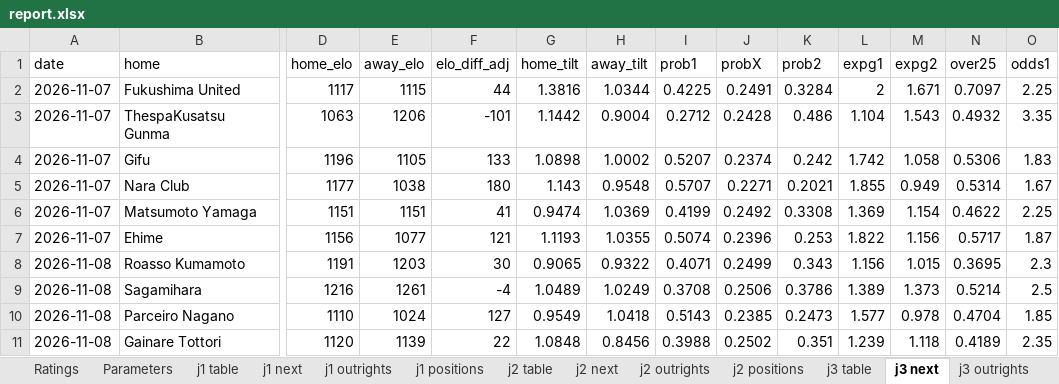
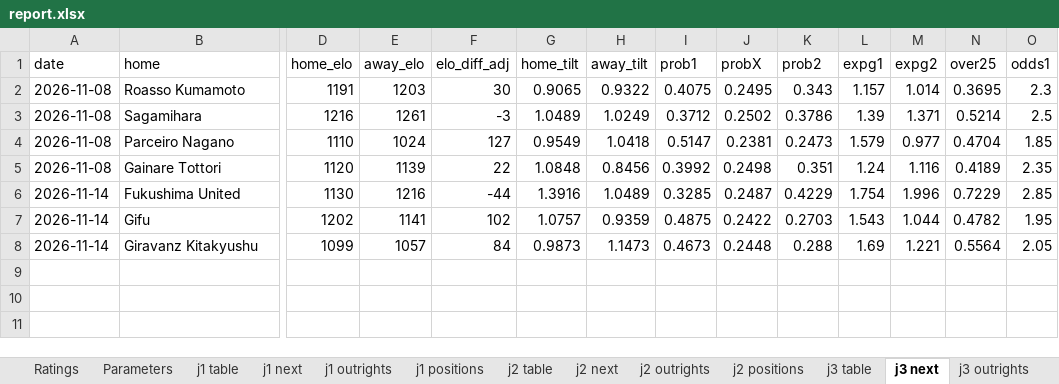
Before and after one commit to mpournouzi/soccer-model-jpn, an Excel workbook: output/japan/report.xlsx, sheet j3 next, drawn as a sheet; only a part is shown, gaps mark what is left out; values as stored, in another font and other column widths than the file's, no borders; removed rows and columns are numbered as before the commit, all else as after; rows hold the shown columns only; the diff names each change by its address in the sheet, - before the commit and + after, or states it on an @@ line.

```diff
--- a/output/japan/report.xlsx (sheet j3 next)
+++ b/output/japan/report.xlsx (sheet j3 next)
-row 2: 2026-11-07 | Fukushima United | 1117 | 1115 | 44 | 1.3816 | 1.0344 | 0.4225 | 0.2491 | 0.3284 | 2 | 1.671 | 0.7097 | 2.25
-row 3: 2026-11-07 | ThespaKusatsu Gunma | 1063 | 1206 | -101 | 1.1442 | 0.9004 | 0.2712 | 0.2428 | 0.486 | 1.104 | 1.543 | 0.4932 | 3.35
-row 4: 2026-11-07 | Gifu | 1196 | 1105 | 133 | 1.0898 | 1.0002 | 0.5207 | 0.2374 | 0.242 | 1.742 | 1.058 | 0.5306 | 1.83
-row 5: 2026-11-07 | Nara Club | 1177 | 1038 | 180 | 1.143 | 0.9548 | 0.5707 | 0.2271 | 0.2021 | 1.855 | 0.949 | 0.5314 | 1.67
-row 6: 2026-11-07 | Matsumoto Yamaga | 1151 | 1151 | 41 | 0.9474 | 1.0369 | 0.4199 | 0.2492 | 0.3308 | 1.369 | 1.154 | 0.4622 | 2.25
-row 7: 2026-11-07 | Ehime | 1156 | 1077 | 121 | 1.1193 | 1.0355 | 0.5074 | 0.2396 | 0.253 | 1.822 | 1.156 | 0.5717 | 1.87
-I2 (prob1): 0.4071
+I2 (prob1): 0.4075
-J2 (probX): 0.2499
+J2 (probX): 0.2495
-L2 (expg1): 1.156
+L2 (expg1): 1.157
-M2 (expg2): 1.015
+M2 (expg2): 1.014
-F3 (elo_diff_adj): -4
+F3 (elo_diff_adj): -3
-I3 (prob1): 0.3708
+I3 (prob1): 0.3712
-J3 (probX): 0.2506
+J3 (probX): 0.2502
-L3 (expg1): 1.389
+L3 (expg1): 1.39
-M3 (expg2): 1.373
+M3 (expg2): 1.371
-I4 (prob1): 0.5143
+I4 (prob1): 0.5147
-J4 (probX): 0.2385
+J4 (probX): 0.2381
-L4 (expg1): 1.577
+L4 (expg1): 1.579
-M4 (expg2): 0.978
+M4 (expg2): 0.977
-I5 (prob1): 0.3988
+I5 (prob1): 0.3992
-J5 (probX): 0.2502
+J5 (probX): 0.2498
-L5 (expg1): 1.239
+L5 (expg1): 1.24
-M5 (expg2): 1.118
+M5 (expg2): 1.116
+row 6: 2026-11-14 | Fukushima United | 1130 | 1216 | -44 | 1.3916 | 1.0489 | 0.3285 | 0.2487 | 0.4229 | 1.754 | 1.996 | 0.7229 | 2.85
+row 7: 2026-11-14 | Gifu | 1202 | 1141 | 102 | 1.0757 | 0.9359 | 0.4875 | 0.2422 | 0.2703 | 1.543 | 1.044 | 0.4782 | 1.95
+row 8: 2026-11-14 | Giravanz Kitakyushu | 1099 | 1057 | 84 | 0.9873 | 1.1473 | 0.4673 | 0.2448 | 0.288 | 1.69 | 1.221 | 0.5564 | 2.05
```
Also changed, not shown: sheet j2 positions, sheet j3 positions, sheet j1 positions, sheet jfl positions, sheet Ratings, sheet j3 outrights, 14 more sheets, 23 other files.
